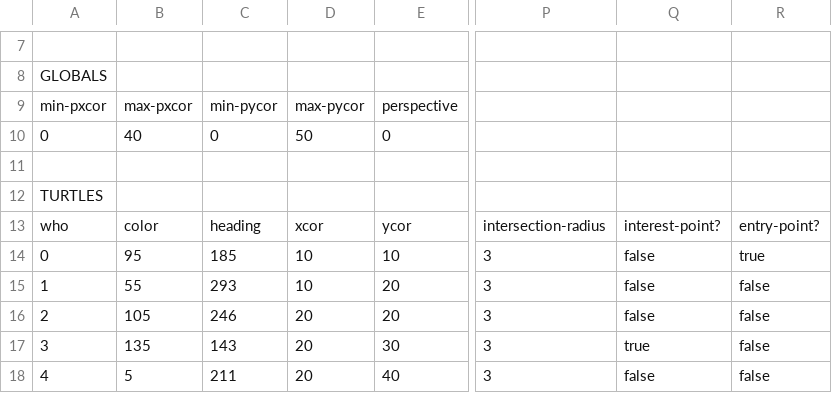
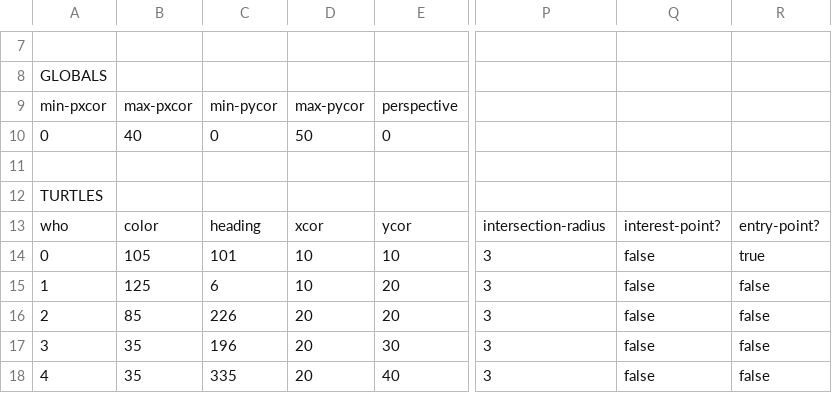
Before and after one commit to aurelpjetri/codice, a CSV file: data/outputs/example4.csv, drawn as a sheet; only a part is shown, gaps mark what is left out; the diff covers the shown part only; the diff names each change by its address in the sheet, - before the commit and + after, or states it on an @@ line.

```diff
--- a/data/outputs/example4.csv
+++ b/data/outputs/example4.csv
-B14: 95
+B14: 105
-C14: 185
+C14: 101
-B15: 55
+B15: 125
-C15: 293
+C15: 6
-B16: 105
+B16: 85
-C16: 246
+C16: 226
-B17: 135
+B17: 35
-C17: 143
+C17: 196
-Q17: true
+Q17: false
-B18: 5
+B18: 35
-C18: 211
+C18: 335
```
Also changed, not shown: 11 edited cells elsewhere in this file, 17 other files.
